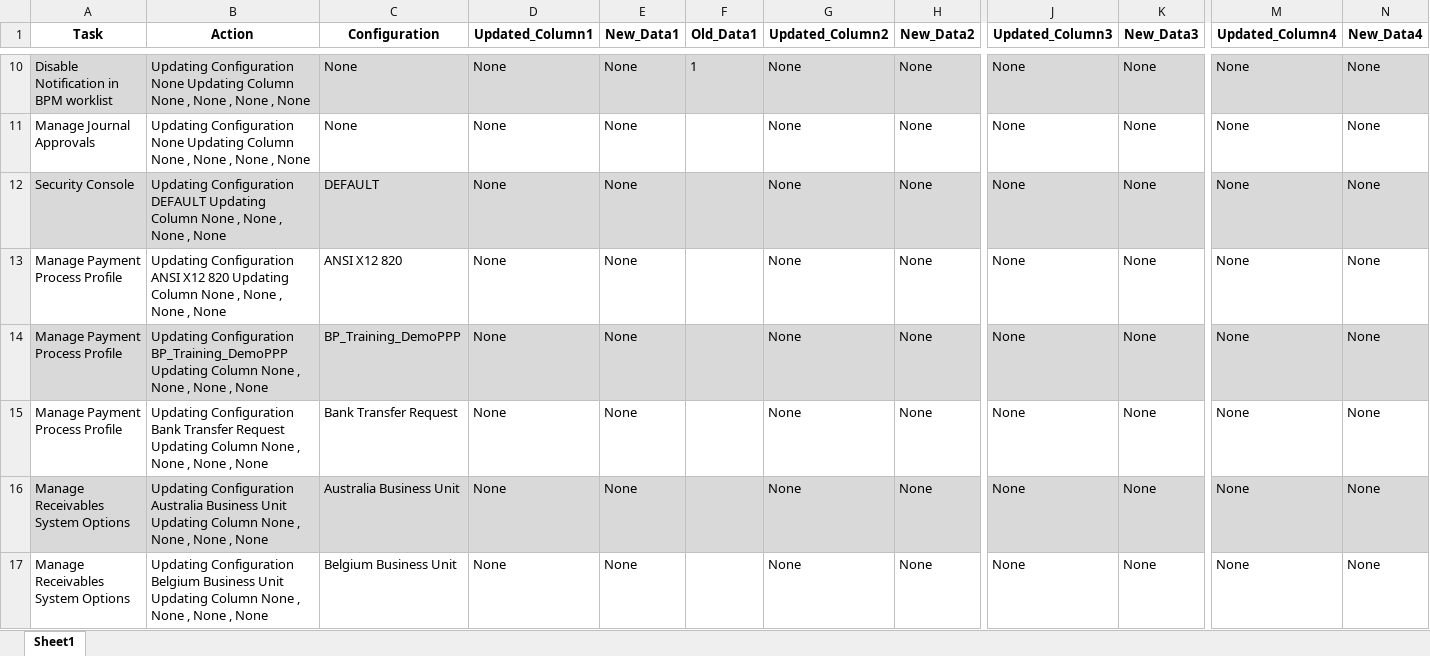
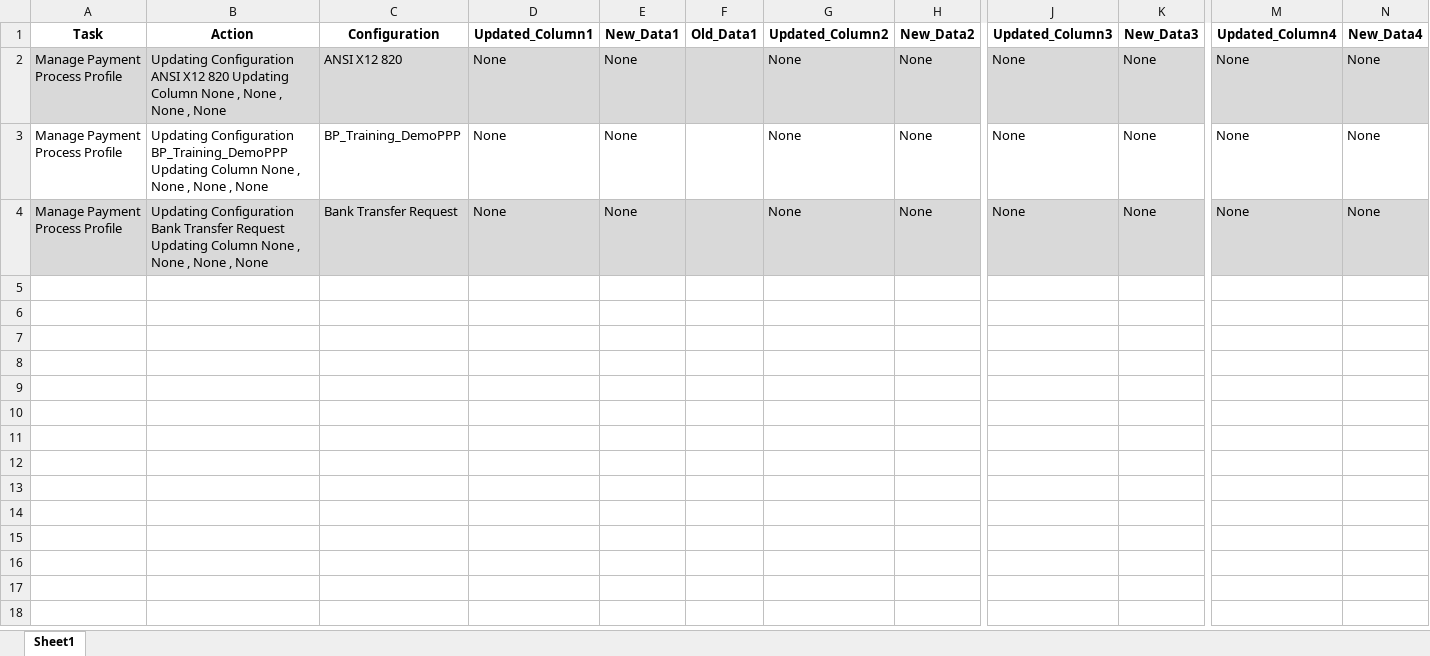
Before and after one commit to danvaker123/AmazonTestedP2T, an Excel workbook: Input/output_data.xlsx, sheet Sheet1, drawn as a sheet; only a part is shown, gaps mark what is left out; values as stored, in another font and other column widths than the file's, no borders; removed rows and columns are numbered as before the commit, all else as after; rows hold the shown columns only; the diff covers the shown part only; the diff names each change by its address in the sheet, - before the commit and + after, or states it on an @@ line.

```diff
--- a/Input/output_data.xlsx (sheet Sheet1)
+++ b/Input/output_data.xlsx (sheet Sheet1)
-row 10: Disable Notification in BPM worklist | Updating Configuration None Updating Column None , None , None , None | None | None | None | 1 | None | None | None | None | None | None
-row 11: Manage Journal Approvals | Updating Configuration None Updating Column None , None , None , None | None | None | None |  | None | None | None | None | None | None
-row 12: Security Console | Updating Configuration DEFAULT Updating Column None , None , None , None | DEFAULT | None | None |  | None | None | None | None | None | None
-A2:N2 fill: none
+A2:N2 fill: #D9D9D9
-A3:N3 fill: #D9D9D9
+A3:N3 fill: none
-A4:N4 fill: none
+A4:N4 fill: #D9D9D9
-row 16: Manage Receivables System Options | Updating Configuration Australia Business Unit Updating Column None , None , None , None | Australia Business Unit | None | None |  | None | None | None | None | None | None
-row 17: Manage Receivables System Options | Updating Configuration Belgium Business Unit Updating Column None , None , None , None | Belgium Business Unit | None | None |  | None | None | None | None | None | None
```
Also changed, not shown: 8 removed rows and cell formats elsewhere in this sheet, Input/input_data.xlsx, 6 other files.
